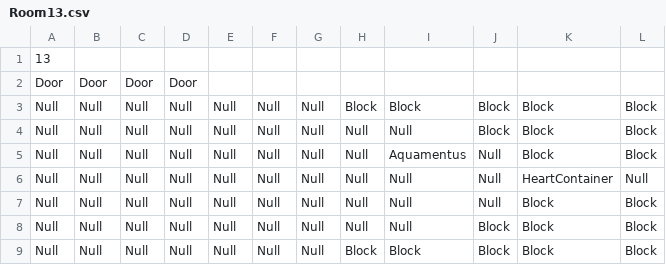
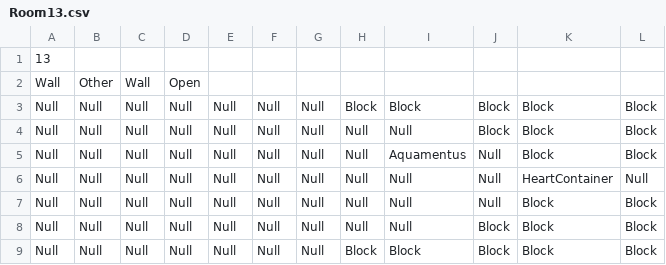
Before and after one commit to schneiderryan/legendofzelda, a CSV file: Rooms/Room13.csv, drawn as a sheet.

```diff
--- a/Rooms/Room13.csv
+++ b/Rooms/Room13.csv
@@ -1,3 +1,3 @@
 13
-Door,Door,Door,Door
+Wall,Other,Wall,Open
 Null,Null,Null,Null,Null,Null,Null,Block,Block,Block,Block,Block
```
Also changed, not shown: Rooms/Room1.csv, Rooms/Room11.csv, 24 other files.
